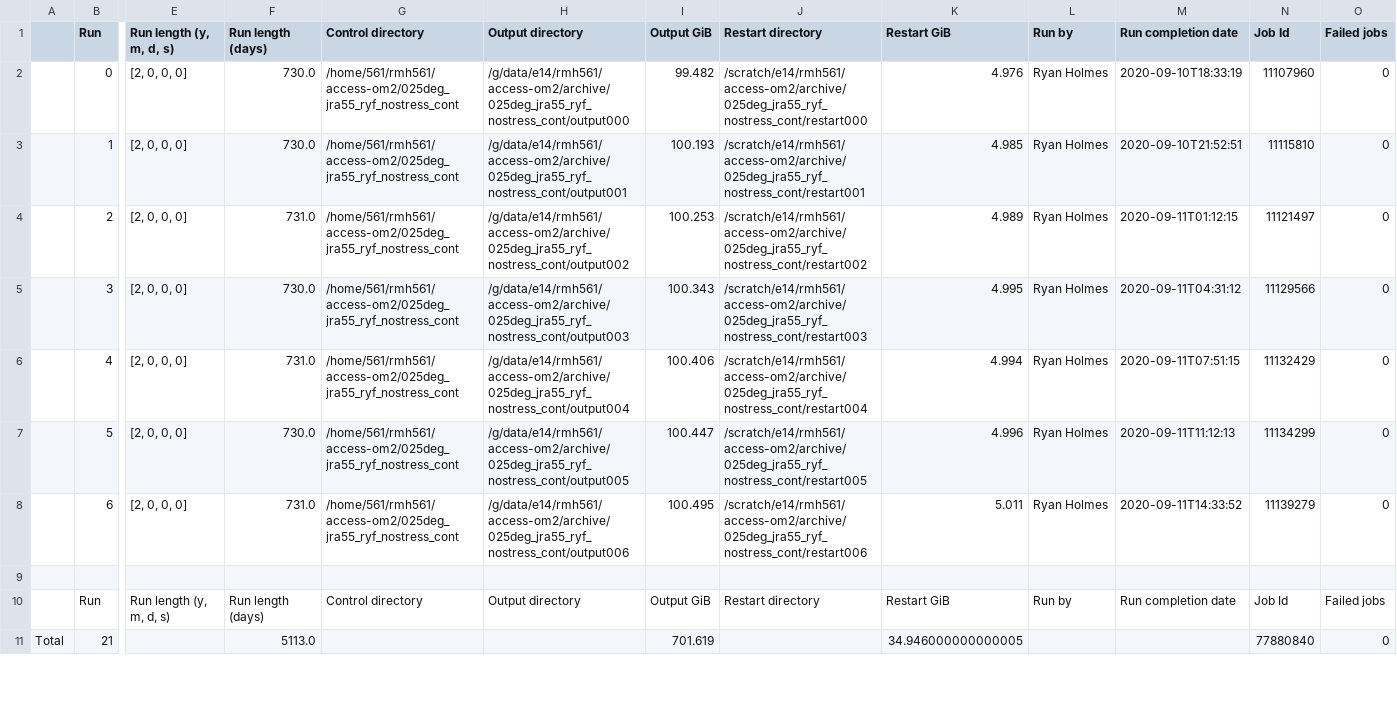
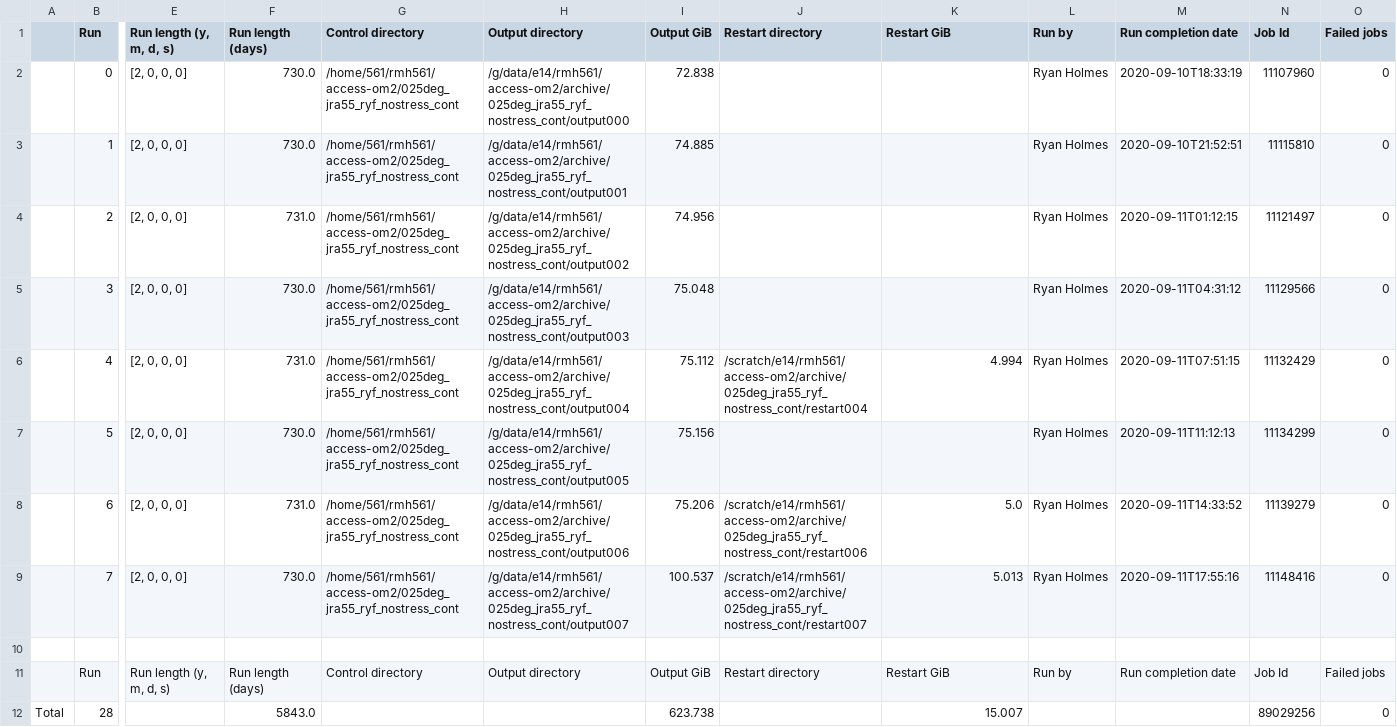
Before and after one commit to rmholmes/025deg_jra55_ryf, a CSV file: run_summary_home_561_rmh561_access-om2_025deg_jra55_ryf_nostress_cont.csv, drawn as a sheet; only a part is shown, gaps mark what is left out; removed rows and columns are numbered as before the commit, all else as after; rows hold the shown columns only; the diff covers the shown part only; the diff names each change by its address in the sheet, - before the commit and + after, or states it on an @@ line.

```diff
--- a/run_summary_home_561_rmh561_access-om2_025deg_jra55_ryf_nostress_cont.csv
+++ b/run_summary_home_561_rmh561_access-om2_025deg_jra55_ryf_nostress_cont.csv
-I2 (Output GiB): 99.482
+I2 (Output GiB): 72.838
-J2 (Restart directory): /scratch/e14/rmh561/access-om2/archive/025deg_jra55_ryf_nostress_cont/restart000
+J2 (Restart directory): (empty)
-K2 (Restart GiB): 4.976
+K2 (Restart GiB): (empty)
-I3 (Output GiB): 100.193
+I3 (Output GiB): 74.885
-J3 (Restart directory): /scratch/e14/rmh561/access-om2/archive/025deg_jra55_ryf_nostress_cont/restart001
+J3 (Restart directory): (empty)
-K3 (Restart GiB): 4.985
+K3 (Restart GiB): (empty)
-I4 (Output GiB): 100.253
+I4 (Output GiB): 74.956
-J4 (Restart directory): /scratch/e14/rmh561/access-om2/archive/025deg_jra55_ryf_nostress_cont/restart002
+J4 (Restart directory): (empty)
-K4 (Restart GiB): 4.989
+K4 (Restart GiB): (empty)
-I5 (Output GiB): 100.343
+I5 (Output GiB): 75.048
-J5 (Restart directory): /scratch/e14/rmh561/access-om2/archive/025deg_jra55_ryf_nostress_cont/restart003
+J5 (Restart directory): (empty)
-K5 (Restart GiB): 4.995
+K5 (Restart GiB): (empty)
-I6 (Output GiB): 100.406
+I6 (Output GiB): 75.112
-I7 (Output GiB): 100.447
+I7 (Output GiB): 75.156
-J7 (Restart directory): /scratch/e14/rmh561/access-om2/archive/025deg_jra55_ryf_nostress_cont/restart005
+J7 (Restart directory): (empty)
-K7 (Restart GiB): 4.996
+K7 (Restart GiB): (empty)
-I8 (Output GiB): 100.495
+I8 (Output GiB): 75.206
-K8 (Restart GiB): 5.011
+K8 (Restart GiB): 5.0
+row 9:  | 7 | [2, 0, 0, 0] | 730.0 | /home/561/rmh561/access-om2/025deg_jra55_ryf_nostress_cont | /g/data/e14/rmh561/access-om2/archive/025deg_jra55_ryf_nostress_cont/output007 | 100.537 | /scratch/e14/rmh561/access-om2/archive/025deg_jra55_ryf_nostress_cont/restart007 | 5.013 | Ryan Holmes | 2020-09-11T17:55:16 | 11148416 | 0
-row 11: Total | 21 |  | 5113.0 |  |  | 701.619 |  | 34.946000000000005 |  |  | 77880840 | 0
+row 12: Total | 28 |  | 5843.0 |  |  | 623.738 |  | 15.007 |  |  | 89029256 | 0
```
Also changed, not shown: 75 edited cells elsewhere in this file.
